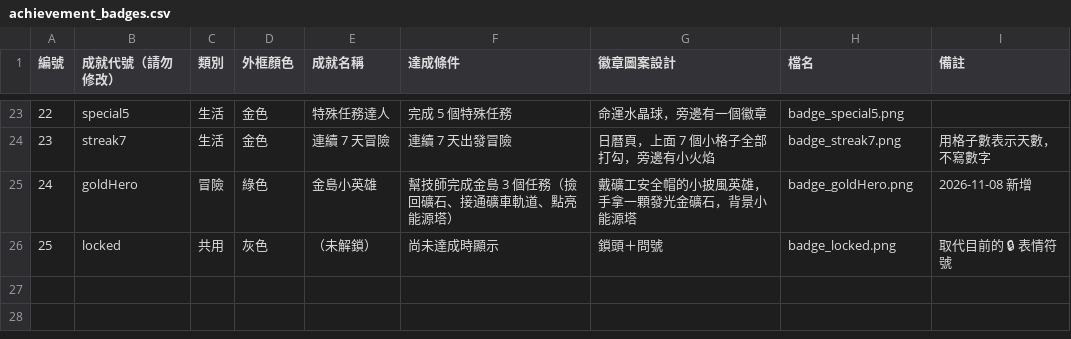
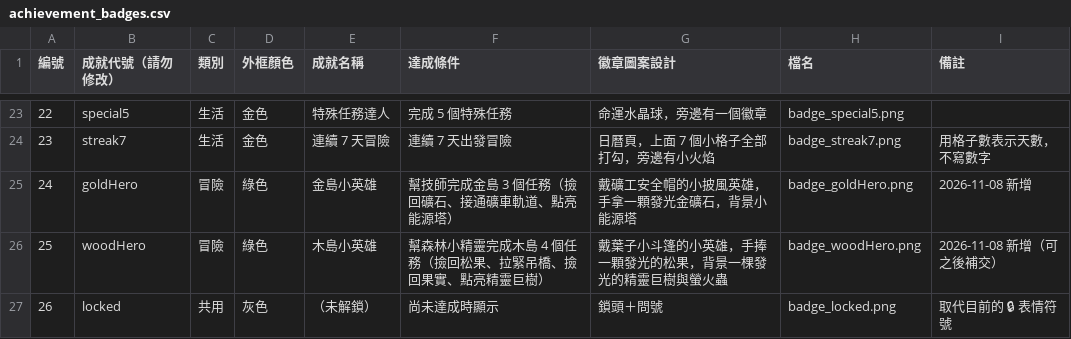
Before and after one commit to dollyswim/Child-good-point, a CSV file: docs/art/achievement_badges.csv, drawn as a sheet; only a part is shown, gaps mark what is left out; addresses are those after the commit; the diff names each change by its address in the sheet, - before the commit and + after, or states it on an @@ line.

```diff
--- a/docs/art/achievement_badges.csv
+++ b/docs/art/achievement_badges.csv
+row 26: 25 | woodHero | 冒險 | 綠色 | 木島小英雄 | 幫森林小精靈完成木島 4 個任務（撿回松果、拉緊吊橋、撿回果實、點亮精靈巨樹） | 戴葉子小斗篷的小英雄，手捧一顆發光的松果，背景一棵發光的精靈巨樹與螢火蟲 | badge_woodHero.png | 2026-11-08 新增（可之後補交）
@@ column A (編號) renumbered from row 27 down @@
```
Also changed, not shown: 12 other files.
